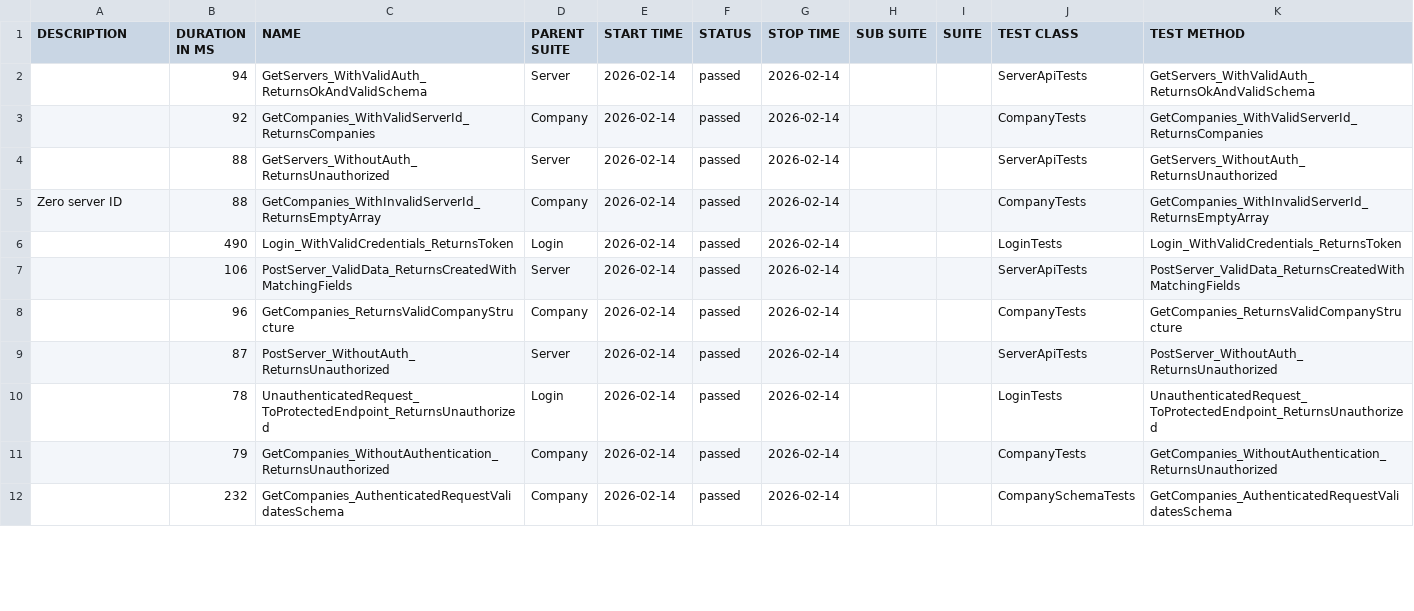
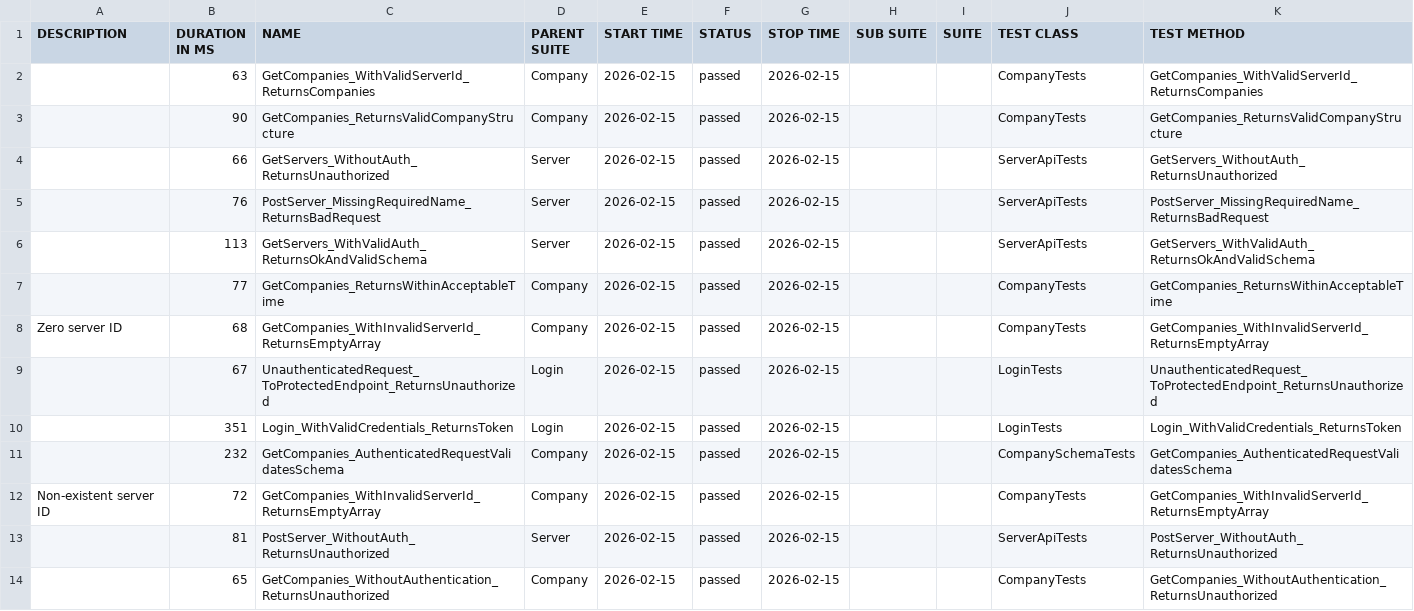
Before and after one commit to effiziente1/API_Testing, a CSV file: data/suites.csv, drawn as a sheet; only a part is shown; the diff covers the shown part only.

```diff
--- a/data/suites.csv
+++ b/data/suites.csv
@@ -1,13 +1,16 @@
 "DESCRIPTION","DURATION IN MS","NAME","PARENT SUITE","START TIME","STATUS","STOP TIME","SUB SUITE","SUITE","TEST CLASS","TEST METHOD"
-"","94","GetServers_WithValidAuth_ReturnsOkAndValidSchema","Server","2026-02-14","passed","2026-02-14","","","ServerApiTests","GetServers_WithValidAuth_ReturnsOkAndValidSchema"
-"","92","GetCompanies_WithValidServerId_ReturnsCompanies","Company","2026-02-14","passed","2026-02-14","","","CompanyTests","GetCompanies_WithValidServerId_ReturnsCompanies"
-"","88","GetServers_WithoutAuth_ReturnsUnauthorized","Server","2026-02-14","passed","2026-02-14","","","ServerApiTests","GetServers_WithoutAuth_ReturnsUnauthorized"
-"Zero server ID
-","88","GetCompanies_WithInvalidServerId_ReturnsEmptyArray","Company","2026-02-14","passed","2026-02-14","","","CompanyTests","GetCompanies_WithInvalidServerId_ReturnsEmptyArray"
-"","490","Login_WithValidCredentials_ReturnsToken","Login","2026-02-14","passed","2026-02-14","","","LoginTests","Login_WithValidCredentials_ReturnsToken"
-"","106","PostServer_ValidData_ReturnsCreatedWithMatchingFields","Server","2026-02-14","passed","2026-02-14","","","ServerApiTests","PostServer_ValidData_ReturnsCreatedWithMatchingFields"
-"","96","GetCompanies_ReturnsValidCompanyStructure","Company","2026-02-14","passed","2026-02-14","","","CompanyTests","GetCompanies_ReturnsValidCompanyStructure"
-"","87","PostServer_WithoutAuth_ReturnsUnauthorized","Server","2026-02-14","passed","2026-02-14","","","ServerApiTests","PostServer_WithoutAuth_ReturnsUnauthorized"
-"","78","UnauthenticatedRequest_ToProtectedEndpoint_ReturnsUnauthorized","Login","2026-02-14","passed","2026-02-14","","","LoginTests","UnauthenticatedRequest_ToProtectedEndpoint_ReturnsUnauthorized"
-"","79","GetCompanies_WithoutAuthentication_ReturnsUnauthorized","Company","2026-02-14","passed","2026-02-14","","","CompanyTests","GetCompanies_WithoutAuthentication_ReturnsUnauthorized"
-"","232","GetCompanies_AuthenticatedRequestValidatesSchema","Company","2026-02-14","passed","2026-02-14","","","CompanySchemaTests","GetCompanies_AuthenticatedRequestValidatesSchema"
+"","63","GetCompanies_WithValidServerId_ReturnsCompanies","Company","2026-02-15","passed","2026-02-15","","","CompanyTests","GetCompanies_WithValidServerId_ReturnsCompanies"
+"","90","GetCompanies_ReturnsValidCompanyStructure","Company","2026-02-15","passed","2026-02-15","","","CompanyTests","GetCompanies_ReturnsValidCompanyStructure"
+"","66","GetServers_WithoutAuth_ReturnsUnauthorized","Server","2026-02-15","passed","2026-02-15","","","ServerApiTests","GetServers_WithoutAuth_ReturnsUnauthorized"
+"","76","PostServer_MissingRequiredName_ReturnsBadRequest","Server","2026-02-15","passed","2026-02-15","","","ServerApiTests","PostServer_MissingRequiredName_ReturnsBadRequest"
+"","113","GetServers_WithValidAuth_ReturnsOkAndValidSchema","Server","2026-02-15","passed","2026-02-15","","","ServerApiTests","GetServers_WithValidAuth_ReturnsOkAndValidSchema"
+"","77","GetCompanies_ReturnsWithinAcceptableTime","Company","2026-02-15","passed","2026-02-15","","","CompanyTests","GetCompanies_ReturnsWithinAcceptableTime"
+"Zero server ID
+","68","GetCompanies_WithInvalidServerId_ReturnsEmptyArray","Company","2026-02-15","passed","2026-02-15","","","CompanyTests","GetCompanies_WithInvalidServerId_ReturnsEmptyArray"
+"","67","UnauthenticatedRequest_ToProtectedEndpoint_ReturnsUnauthorized","Login","2026-02-15","passed","2026-02-15","","","LoginTests","UnauthenticatedRequest_ToProtectedEndpoint_ReturnsUnauthorized"
+"","351","Login_WithValidCredentials_ReturnsToken","Login","2026-02-15","passed","2026-02-15","","","LoginTests","Login_WithValidCredentials_ReturnsToken"
+"","232","GetCompanies_AuthenticatedRequestValidatesSchema","Company","2026-02-15","passed","2026-02-15","","","CompanySchemaTests","GetCompanies_AuthenticatedRequestValidatesSchema"
+"Non-existent server ID
+","72","GetCompanies_WithInvalidServerId_ReturnsEmptyArray","Company","2026-02-15","passed","2026-02-15","","","CompanyTests","GetCompanies_WithInvalidServerId_ReturnsEmptyArray"
+"","81","PostServer_WithoutAuth_ReturnsUnauthorized","Server","2026-02-15","passed","2026-02-15","","","ServerApiTests","PostServer_WithoutAuth_ReturnsUnauthorized"
+"","65","GetCompanies_WithoutAuthentication_ReturnsUnauthorized","Company","2026-02-15","passed","2026-02-15","","","CompanyTests","GetCompanies_WithoutAuthentication_ReturnsUnauthorized"
```
Also changed, not shown: 2 removed rows and 9 edited cells elsewhere in this file, 37 other files.
